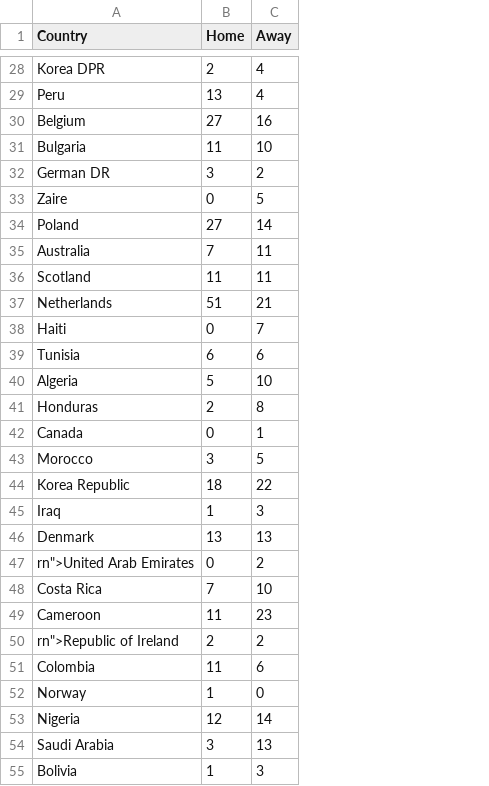
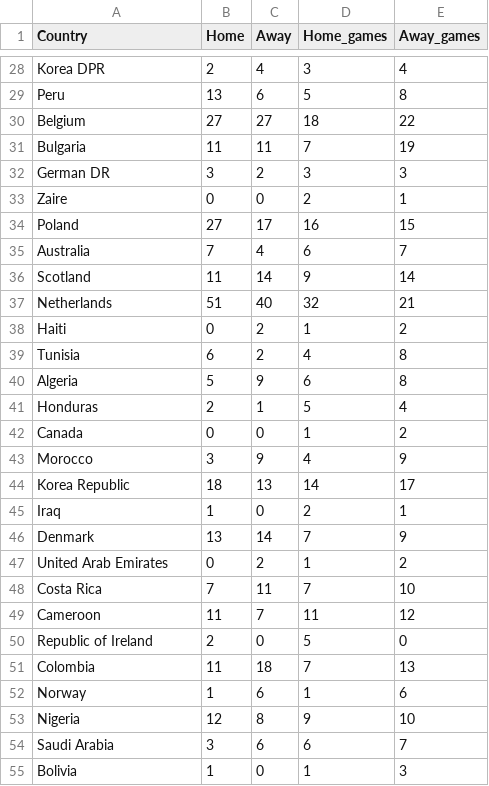
Before and after one commit to Ankush-De/3179, a CSV file: Data_Vis_2/data/map_home_away.csv, drawn as a sheet; only a part is shown, gaps mark what is left out; the diff covers the shown part only; the diff names each change by its address in the sheet, - before the commit and + after, or states it on an @@ line.

```diff
--- a/Data_Vis_2/data/map_home_away.csv
+++ b/Data_Vis_2/data/map_home_away.csv
+column D (Home_games), rows 28-55: 3 | 5 | 18 | 7 | 3 | 2 | 16 | 6 | 9 | 32 | 1 | 4 | 6 | 5 | 1 | 4 | 14 | 2 | 7 | 1 | 7 | 11 | 5 | 7 | 1 | 9 | 6 | 1
+column E (Away_games), rows 28-55: 4 | 8 | 22 | 19 | 3 | 1 | 15 | 7 | 14 | 21 | 2 | 8 | 8 | 4 | 2 | 9 | 17 | 1 | 9 | 2 | 10 | 12 | 0 | 13 | 6 | 10 | 7 | 3
-C29 (Away): 4
+C29 (Away): 6
-C30 (Away): 16
+C30 (Away): 27
-C31 (Away): 10
+C31 (Away): 11
-C33 (Away): 5
+C33 (Away): 0
-C34 (Away): 14
+C34 (Away): 17
-C35 (Away): 11
+C35 (Away): 4
-C36 (Away): 11
+C36 (Away): 14
-C37 (Away): 21
+C37 (Away): 40
-C38 (Away): 7
+C38 (Away): 2
-C39 (Away): 6
+C39 (Away): 2
-C40 (Away): 10
+C40 (Away): 9
-C41 (Away): 8
+C41 (Away): 1
-C42 (Away): 1
+C42 (Away): 0
-C43 (Away): 5
+C43 (Away): 9
-C44 (Away): 22
+C44 (Away): 13
-C45 (Away): 3
+C45 (Away): 0
-C46 (Away): 13
+C46 (Away): 14
-A47 (Country): rn">United Arab Emirates
+A47 (Country): United Arab Emirates
-C48 (Away): 10
+C48 (Away): 11
-C49 (Away): 23
+C49 (Away): 7
-A50 (Country): rn">Republic of Ireland
+A50 (Country): Republic of Ireland
-C50 (Away): 2
+C50 (Away): 0
-C51 (Away): 6
+C51 (Away): 18
-C52 (Away): 0
+C52 (Away): 6
-C53 (Away): 14
+C53 (Away): 8
-C54 (Away): 13
+C54 (Away): 6
-C55 (Away): 3
+C55 (Away): 0
```
Also changed, not shown: 51 edited cells elsewhere in this file, 1 other file.
